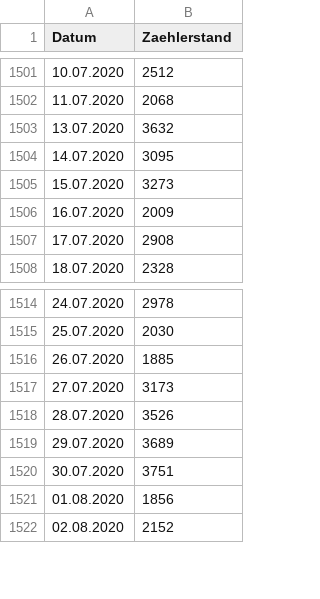
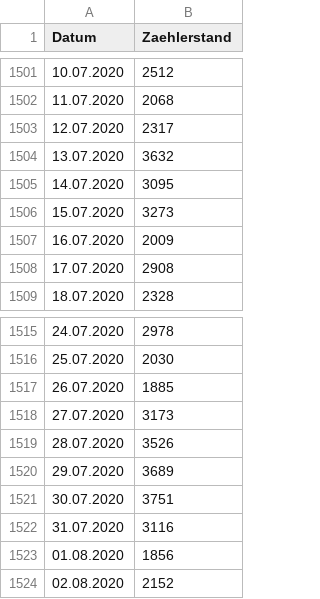
Before and after one commit to PJUllrich/Dauerzaehlstellen-Koeln, a CSV file: daten/04_hohenzollernbrücke.csv, drawn as a sheet; only a part is shown, gaps mark what is left out; the diff names each change by its address in the sheet, - before the commit and + after, or states it on an @@ line.

```diff
--- a/daten/04_hohenzollernbrücke.csv
+++ b/daten/04_hohenzollernbrücke.csv
+row 1503: 12.07.2020 | 2317
+row 1522: 31.07.2020 | 3116
```
Also changed, not shown: daten/01_bonner_straße_rad.csv, daten/02_venloer_straße_rad.csv, 10 other files.
